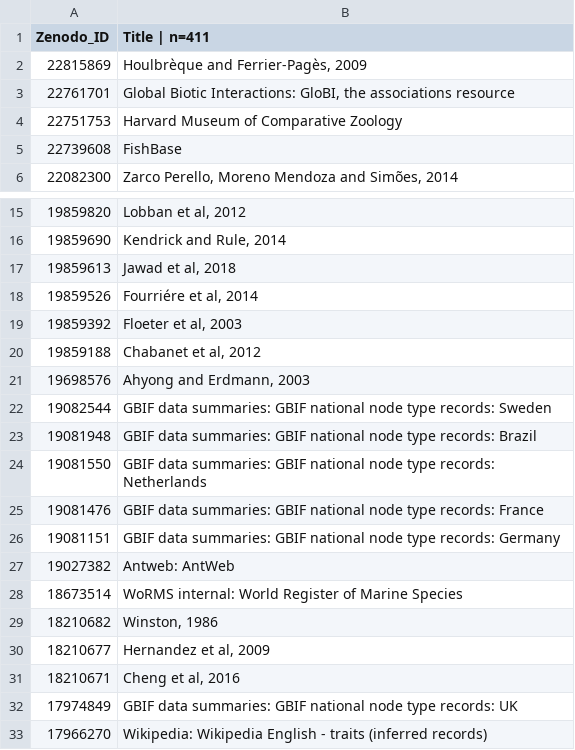
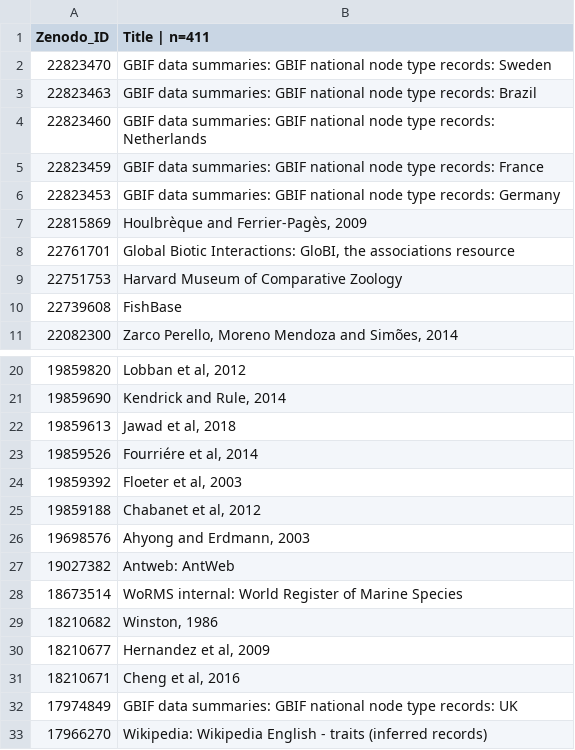
Before and after one commit to eliagbayani/eol_php8_code, a TSV file: applications/content_server/zenodo_resources/keywords_traits.tsv, drawn as a sheet; only a part is shown, gaps mark what is left out; removed rows and columns are numbered as before the commit, all else as after; the diff names each change by its address in the sheet, - before the commit and + after, or states it on an @@ line.

Commit message:
Update keywords_traits.tsv

```diff
--- a/applications/content_server/zenodo_resources/keywords_traits.tsv
+++ b/applications/content_server/zenodo_resources/keywords_traits.tsv
+row 2: 22823470 | GBIF data summaries: GBIF national node type records: Sweden
+row 3: 22823463 | GBIF data summaries: GBIF national node type records: Brazil
+row 4: 22823460 | GBIF data summaries: GBIF national node type records: Netherlands
+row 5: 22823459 | GBIF data summaries: GBIF national node type records: France
+row 6: 22823453 | GBIF data summaries: GBIF national node type records: Germany
-row 22: 19082544 | GBIF data summaries: GBIF national node type records: Sweden
-row 23: 19081948 | GBIF data summaries: GBIF national node type records: Brazil
-row 24: 19081550 | GBIF data summaries: GBIF national node type records: Netherlands
-row 25: 19081476 | GBIF data summaries: GBIF national node type records: France
-row 26: 19081151 | GBIF data summaries: GBIF national node type records: Germany
```
